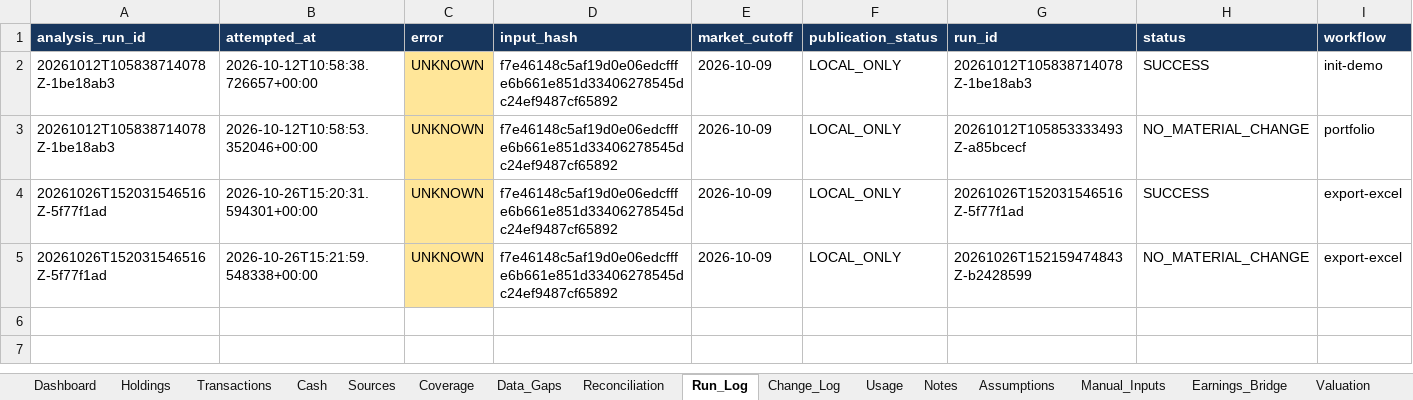
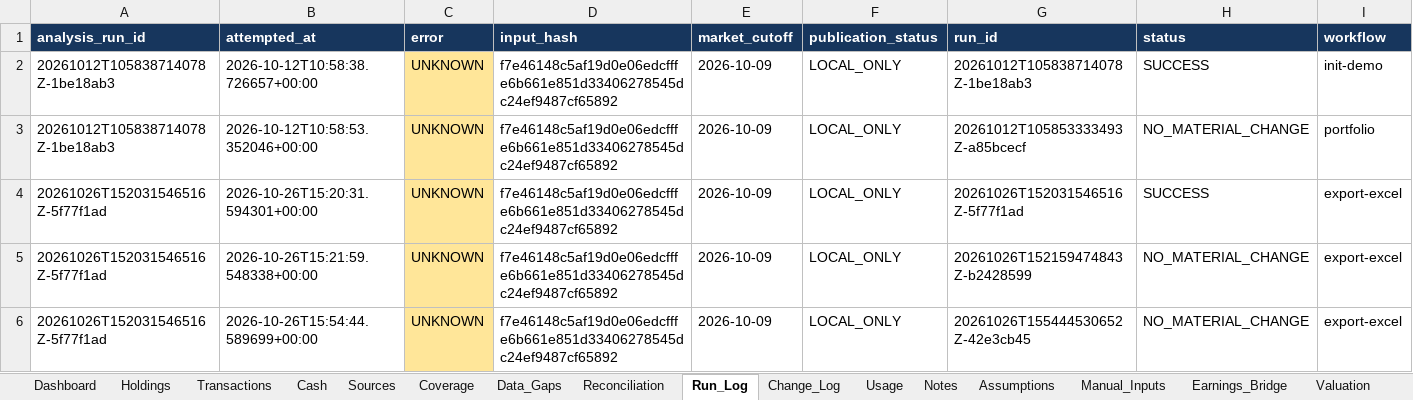
Before and after one commit to ahmedvirani010-art/Investment-Codex, an Excel workbook: workbooks/Investment_Workspace.xlsx, sheet Run_Log, drawn as a sheet; values as stored, in another font and other column widths than the file's, no borders; table styles not drawn; the diff names each change by its address in the sheet, - before the commit and + after, or states it on an @@ line.

Commit message:
research: portfolio 20261026T155444530652Z-42e3cb45 [NO_MATERIAL_CHANGE]
Imported from local commit: dd49df2ec63729c8c238567bcf048c6531a41762
Original author: Investment Workspace <workspace@localhost> (2026-10-26T15:54:46Z)
File tree preserved exactly from the uploaded Git bundle.

```diff
--- a/workbooks/Investment_Workspace.xlsx (sheet Run_Log)
+++ b/workbooks/Investment_Workspace.xlsx (sheet Run_Log)
+row 6: 20261026T152031546516Z-5f77f1ad | 2026-10-26T15:54:44.589699+00:00 | UNKNOWN | f7e46148c5af19d0e06edcfffe6b661e851d33406278545dc24ef9487cf65892 | 2026-10-09 | LOCAL_ONLY | 20261026T155444530652Z-42e3cb45 | NO_MATERIAL_CHANGE | export-excel
```
Also changed, not shown: sheet Usage, sheet Dashboard, sheet RS_Trend, sheet Sector_Rotation, sheet Mean_Reversion, sheet Macro, 5 more sheets, other sheet tabs, 9 other files.
